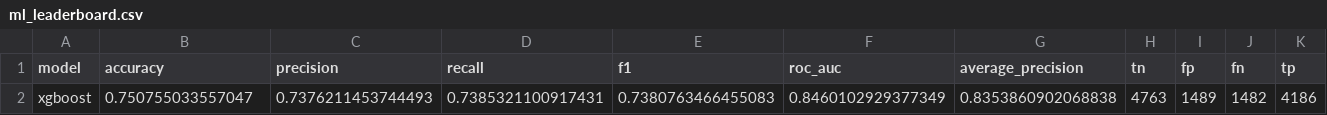
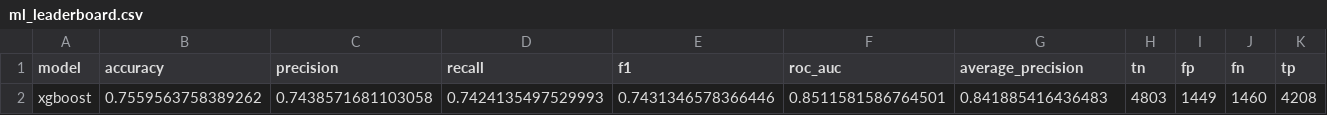
Before and after one commit to SKNETWORKS-FAMILY-AICAMP/SKN35-2nd-5Team, a CSV file: artifacts/reports/ml_leaderboard.csv, drawn as a sheet; only a part is shown; removed rows and columns are numbered as before the commit, all else as after; rows hold the shown columns only; the diff names each change by its address in the sheet, - before the commit and + after, or states it on an @@ line.

```diff
--- a/artifacts/reports/ml_leaderboard.csv
+++ b/artifacts/reports/ml_leaderboard.csv
-row 2: xgboost | 0.750755033557047 | 0.7376211453744493 | 0.7385321100917431 | 0.7380763466455083 | 0.8460102929377349 | 0.8353860902068838 | 4763 | 1489 | 1482 | 4186
+row 2: xgboost | 0.7559563758389262 | 0.7438571681103058 | 0.7424135497529993 | 0.7431346578366446 | 0.8511581586764501 | 0.841885416436483 | 4803 | 1449 | 1460 | 4208
```
Also changed, not shown: artifacts/reports/best_ml_test_metrics.csv, 3 other files.
